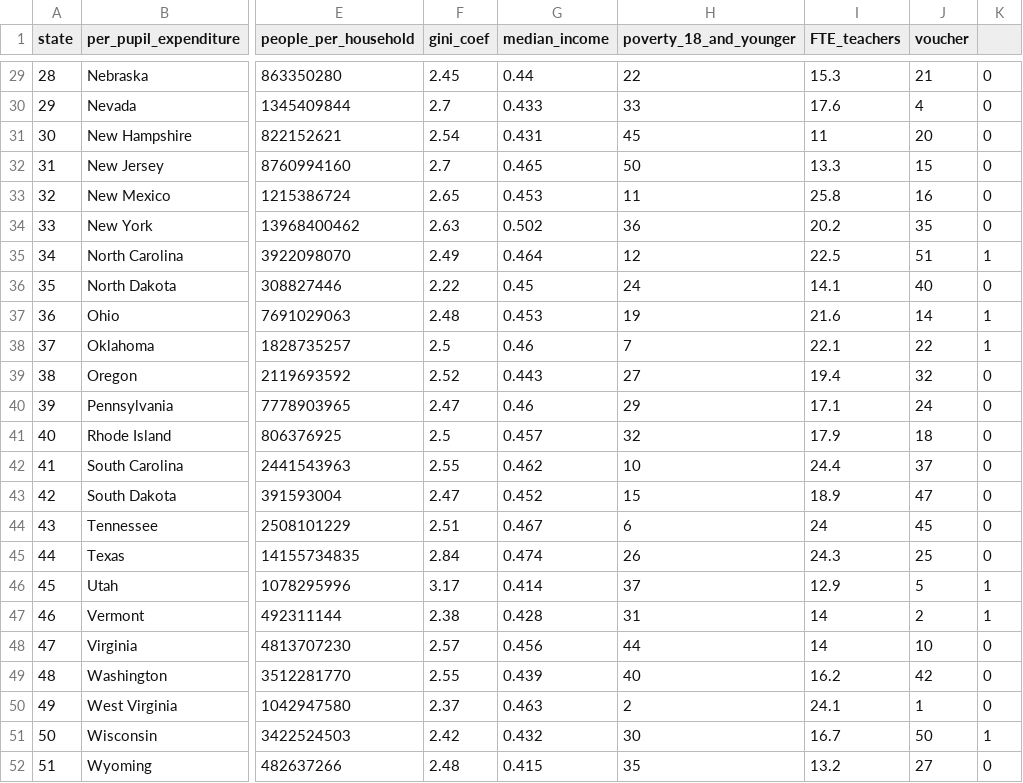
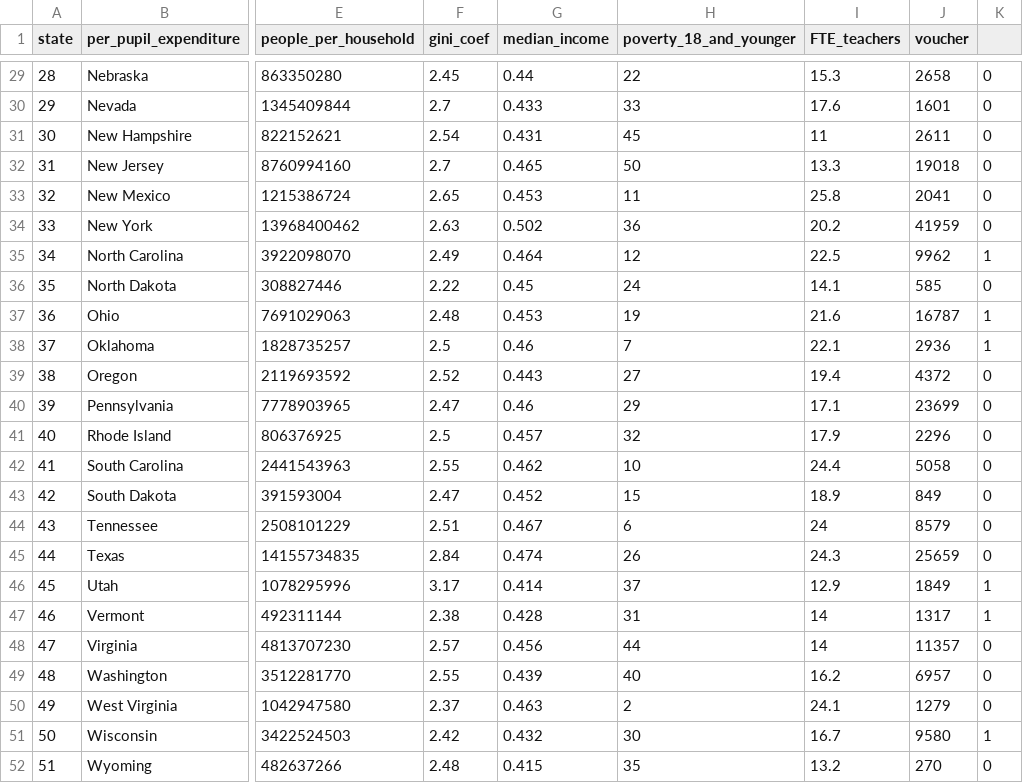
Before and after one commit to NickHoernle/Stats139-Project, a CSV file: data/clean_education_data.csv, drawn as a sheet; only a part is shown, gaps mark what is left out; the diff covers the shown part only; the diff names each change by its address in the sheet, - before the commit and + after, or states it on an @@ line.

```diff
--- a/data/clean_education_data.csv
+++ b/data/clean_education_data.csv
-J29 (voucher): 21
+J29 (voucher): 2658
-J30 (voucher): 4
+J30 (voucher): 1601
-J31 (voucher): 20
+J31 (voucher): 2611
-J32 (voucher): 15
+J32 (voucher): 19018
-J33 (voucher): 16
+J33 (voucher): 2041
-J34 (voucher): 35
+J34 (voucher): 41959
-J35 (voucher): 51
+J35 (voucher): 9962
-J36 (voucher): 40
+J36 (voucher): 585
-J37 (voucher): 14
+J37 (voucher): 16787
-J38 (voucher): 22
+J38 (voucher): 2936
-J39 (voucher): 32
+J39 (voucher): 4372
-J40 (voucher): 24
+J40 (voucher): 23699
-J41 (voucher): 18
+J41 (voucher): 2296
-J42 (voucher): 37
+J42 (voucher): 5058
-J43 (voucher): 47
+J43 (voucher): 849
-J44 (voucher): 45
+J44 (voucher): 8579
-J45 (voucher): 25
+J45 (voucher): 25659
-J46 (voucher): 5
+J46 (voucher): 1849
-J47 (voucher): 2
+J47 (voucher): 1317
-J48 (voucher): 10
+J48 (voucher): 11357
-J49 (voucher): 42
+J49 (voucher): 6957
-J50 (voucher): 1
+J50 (voucher): 1279
-J51 (voucher): 50
+J51 (voucher): 9580
-J52 (voucher): 27
+J52 (voucher): 270
```
Also changed, not shown: 27 edited cells elsewhere in this file, 2 other files.
